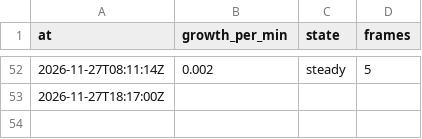
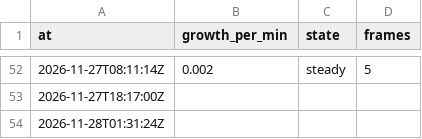
Before and after one commit to shelbyplayro/weatheringwithchayen, a CSV file: trend.csv, drawn as a sheet; only a part is shown, gaps mark what is left out.

```diff
--- a/trend.csv
+++ b/trend.csv
@@ -53 +53,2 @@ at,growth_per_min,state,frames
 2026-11-27T18:17:00Z,,,
+2026-11-28T01:31:24Z,,,
```
Also changed, not shown: forecasts.csv, observed.csv, 3 other files.
